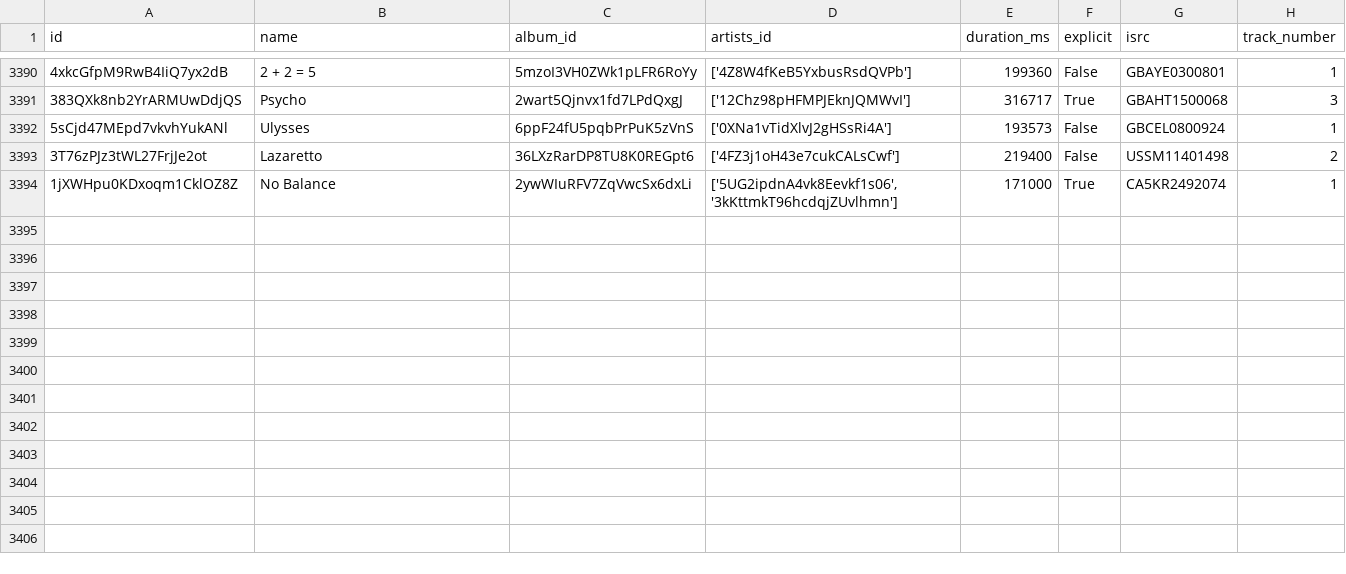
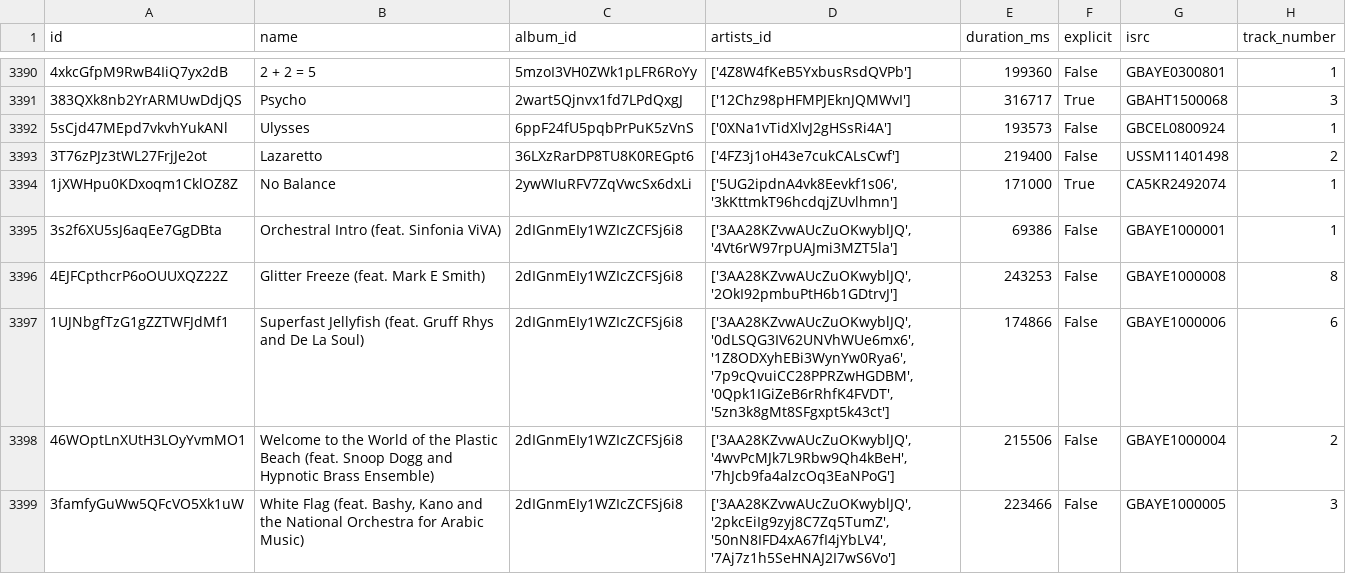
Before and after one commit to iochoa808/SpotifyData, a CSV file: data/songs.csv, drawn as a sheet; only a part is shown, gaps mark what is left out; the diff names each change by its address in the sheet, - before the commit and + after, or states it on an @@ line.

```diff
--- a/data/songs.csv
+++ b/data/songs.csv
+row 3395: 3s2f6XU5sJ6aqEe7GgDBta | Orchestral Intro (feat. Sinfonia ViVA) | 2dIGnmEIy1WZIcZCFSj6i8 | ['3AA28KZvwAUcZuOKwyblJQ', '4Vt6rW97rpUAJmi3MZT5la'] | 69386 | False | GBAYE1000001 | 1
+row 3396: 4EJFCpthcrP6oOUUXQZ22Z | Glitter Freeze (feat. Mark E Smith) | 2dIGnmEIy1WZIcZCFSj6i8 | ['3AA28KZvwAUcZuOKwyblJQ', '2OkI92pmbuPtH6b1GDtrvJ'] | 243253 | False | GBAYE1000008 | 8
+row 3397: 1UJNbgfTzG1gZZTWFJdMf1 | Superfast Jellyfish (feat. Gruff Rhys and De La Soul) | 2dIGnmEIy1WZIcZCFSj6i8 | ['3AA28KZvwAUcZuOKwyblJQ', '0dLSQG3IV62UNVhWUe6mx6', '1Z8ODXyhEBi3WynYw0Rya6', '7p9cQvuiCC28PPRZwHGDBM', '0Qpk1IGiZeB6rRhfK4FVDT', '5zn3k8gMt8SFgxpt5k43ct'] | 174866 | False | GBAYE1000006 | 6
+row 3398: 46WOptLnXUtH3LOyYvmMO1 | Welcome to the World of the Plastic Beach (feat. Snoop Dogg and Hypnotic Brass Ensemble) | 2dIGnmEIy1WZIcZCFSj6i8 | ['3AA28KZvwAUcZuOKwyblJQ', '4wvPcMJk7L9Rbw9Qh4kBeH', '7hJcb9fa4alzcOq3EaNPoG'] | 215506 | False | GBAYE1000004 | 2
+row 3399: 3famfyGuWw5QFcVO5Xk1uW | White Flag (feat. Bashy, Kano and the National Orchestra for Arabic Music) | 2dIGnmEIy1WZIcZCFSj6i8 | ['3AA28KZvwAUcZuOKwyblJQ', '2pkcEiIg9zyj8C7Zq5TumZ', '50nN8IFD4xA67fI4jYbLV4', '7Aj7z1h5SeHNAJ2I7wS6Vo'] | 223466 | False | GBAYE1000005 | 3
```
Also changed, not shown: data/artists.csv, data/recently_played.csv.
